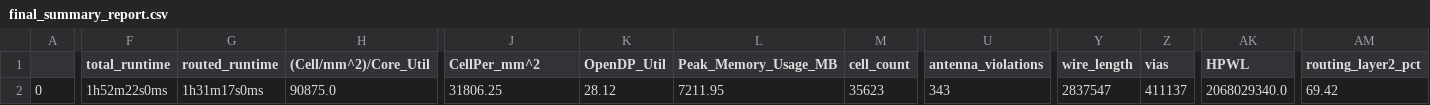
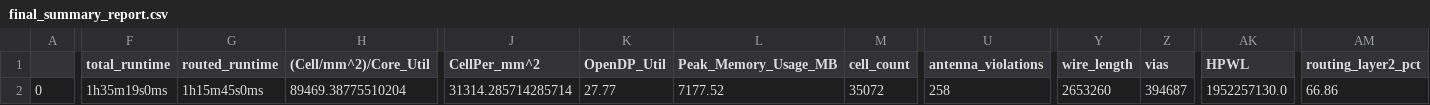
Before and after one commit to SerdarUnal132/pwm_openmpw, a CSV file: signoff/pwm/final_summary_report.csv, drawn as a sheet; only a part is shown, gaps mark what is left out; the diff covers the shown part only; the diff names each change by its address in the sheet, - before the commit and + after, or states it on an @@ line.

```diff
--- a/signoff/pwm/final_summary_report.csv
+++ b/signoff/pwm/final_summary_report.csv
-F2 (total_runtime): 1h52m22s0ms
+F2 (total_runtime): 1h35m19s0ms
-G2 (routed_runtime): 1h31m17s0ms
+G2 (routed_runtime): 1h15m45s0ms
-H2 ((Cell/mm^2)/Core_Util): 90875.0
+H2 ((Cell/mm^2)/Core_Util): 89469.38775510204
-J2 (CellPer_mm^2): 31806.25
+J2 (CellPer_mm^2): 31314.285714285714
-K2 (OpenDP_Util): 28.12
+K2 (OpenDP_Util): 27.77
-L2 (Peak_Memory_Usage_MB): 7211.95
+L2 (Peak_Memory_Usage_MB): 7177.52
-M2 (cell_count): 35623
+M2 (cell_count): 35072
-U2 (antenna_violations): 343
+U2 (antenna_violations): 258
-Y2 (wire_length): 2837547
+Y2 (wire_length): 2653260
-Z2 (vias): 411137
+Z2 (vias): 394687
-AK2 (HPWL): 2068029340.0
+AK2 (HPWL): 1952257130.0
-AM2 (routing_layer2_pct): 69.42
+AM2 (routing_layer2_pct): 66.86
```
Also changed, not shown: 16 edited cells elsewhere in this file, signoff/user_project_wrapper/final_summary_report.csv, 25 other files.
